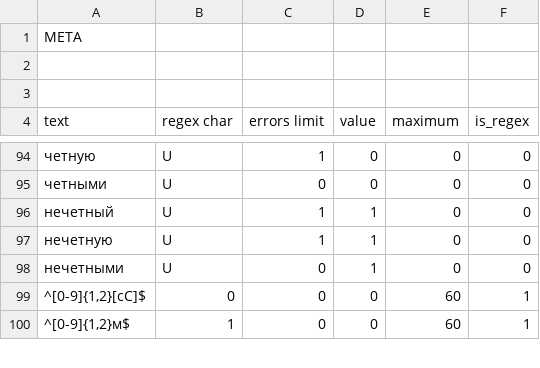
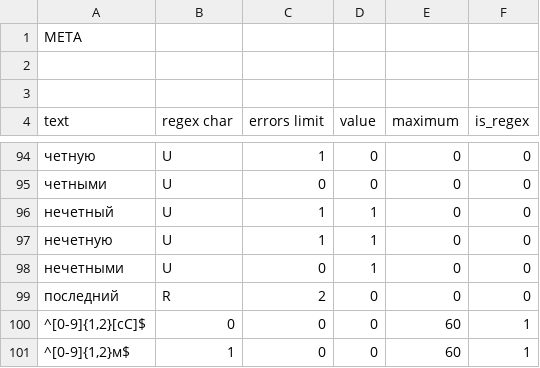
Before and after one commit to alordash/date-parser, a CSV file: lib/expressions/RU.csv, drawn as a sheet; only a part is shown, gaps mark what is left out.

```diff
--- a/lib/expressions/RU.csv
+++ b/lib/expressions/RU.csv
@@ -98,2 +98,3 @@ text;regex char;errors limit;value;maximum;is_regex
 нечетными;U;0;1;0;0
+последний;R;2;0;0;0
 ^[0-9]{1,2}[сС]$;0;0;0;60;1
```
Also changed, not shown: lib/expressions/EN.csv, 1 other file.
